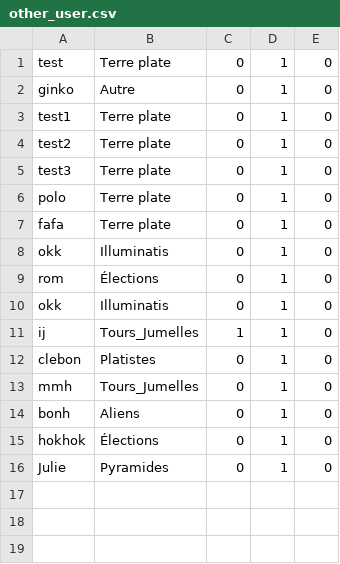
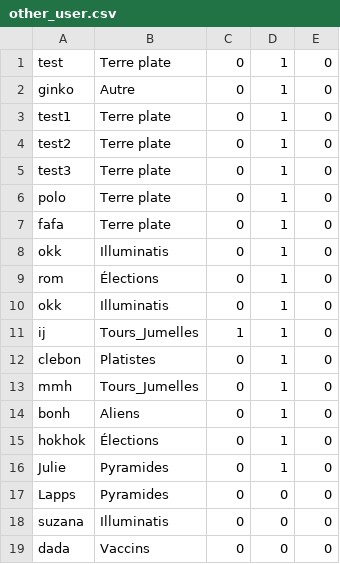
Before and after one commit to giinko/Moncomplot-CY, a CSV file: assets/Data/fares/other_user.csv, drawn as a sheet.

```diff
--- a/assets/Data/fares/other_user.csv
+++ b/assets/Data/fares/other_user.csv
@@ -16 +16,4 @@ hokhok,Élections,0,1,0
 Julie,Pyramides,0,1,0
+Lapps,Pyramides,0,0,0
+suzana,Illuminatis,0,0,0
+dada,Vaccins,0,0,0
```
Also changed, not shown: 2 other files.
